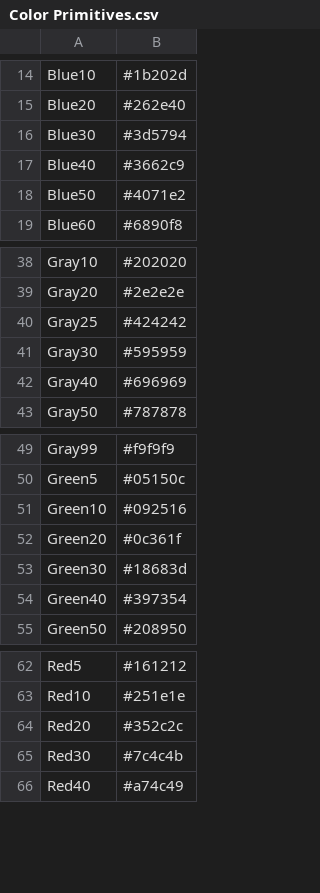
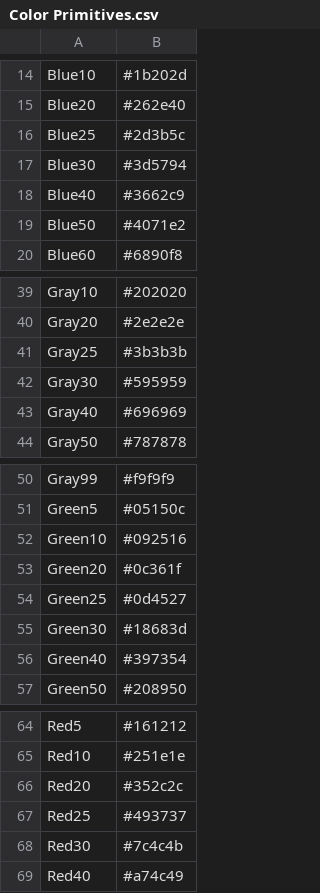
Before and after one commit to XuWeinan123/WallyDesignResources, a CSV file: flomo/Color Primitives.csv, drawn as a sheet; only a part is shown, gaps mark what is left out.

```diff
--- a/flomo/Color Primitives.csv
+++ b/flomo/Color Primitives.csv
@@ -15,2 +15,3 @@
 "Blue20", "#262e40"
+"Blue25", "#2d3b5c"
 "Blue30", "#3d5794"
@@ -39,3 +40,3 @@
 "Gray20", "#2e2e2e"
-"Gray25", "#424242"
+"Gray25", "#3b3b3b"
 "Gray30", "#595959"
@@ -52,2 +53,3 @@
 "Green20", "#0c361f"
+"Green25", "#0d4527"
 "Green30", "#18683d"
@@ -64,2 +66,3 @@
 "Red20", "#352c2c"
+"Red25", "#493737"
 "Red30", "#7c4c4b"
```
Also changed, not shown: flomo/Color Tokens.csv, flomo/Numbers.csv, 6 other files.
